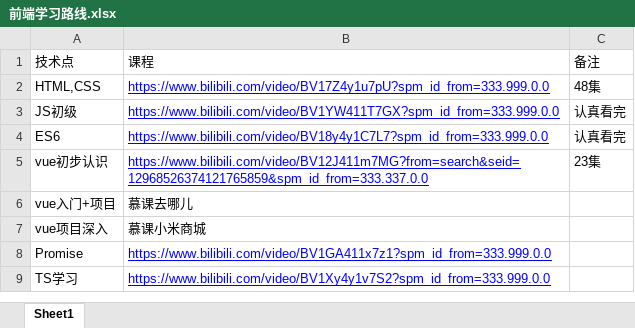
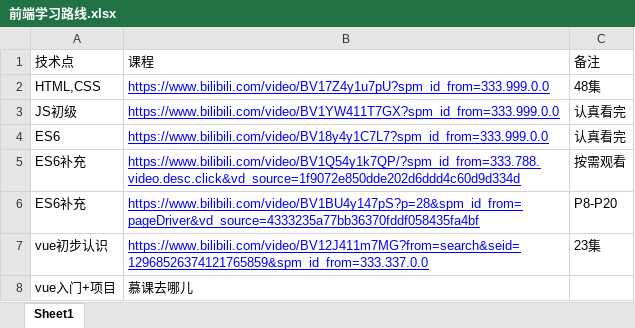
Before and after one commit to Benn314/front-end_learning, an Excel workbook: 前端学习路线.xlsx, sheet Sheet1, drawn as a sheet; only a part is shown; the shorter side is filled out with more unchanged rows; values as stored, in another font and other column widths than the file's, no borders; the diff names each change by its address in the sheet, - before the commit and + after, or states it on an @@ line.

```diff
--- a/前端学习路线.xlsx (sheet Sheet1)
+++ b/前端学习路线.xlsx (sheet Sheet1)
+row 5: ES6补充 | https://www.bilibili.com/video/BV1Q54y1k7QP/?spm_id_from=333.788.video.desc.click&vd_source=1f9072e850dde202d6ddd4c60d9d334d | 按需观看
+row 6: ES6补充 | https://www.bilibili.com/video/BV1BU4y147pS?p=28&spm_id_from=pageDriver&vd_source=4333235a77bb36370fddf058435fa4bf | P8-P20
```
Also changed, not shown: 29 other files.
